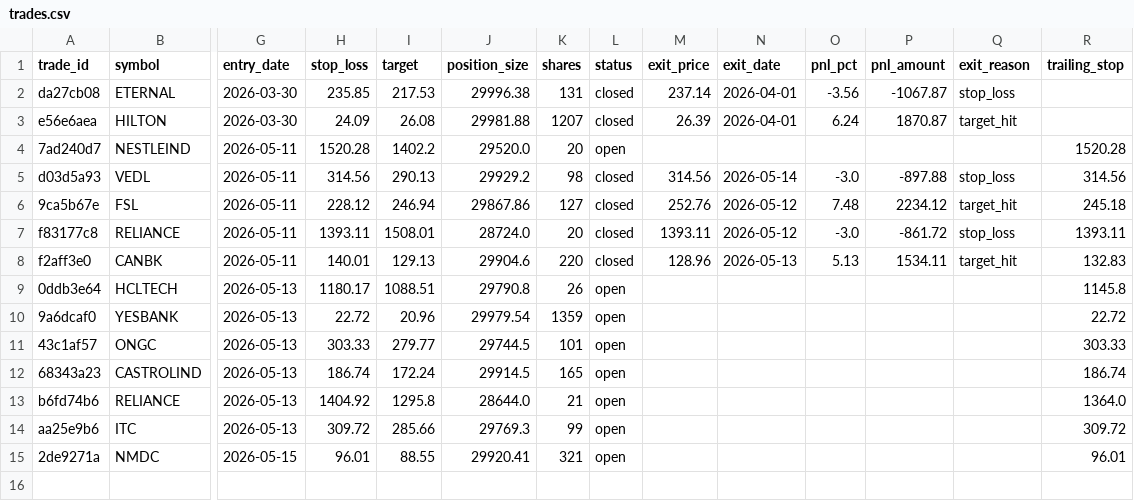
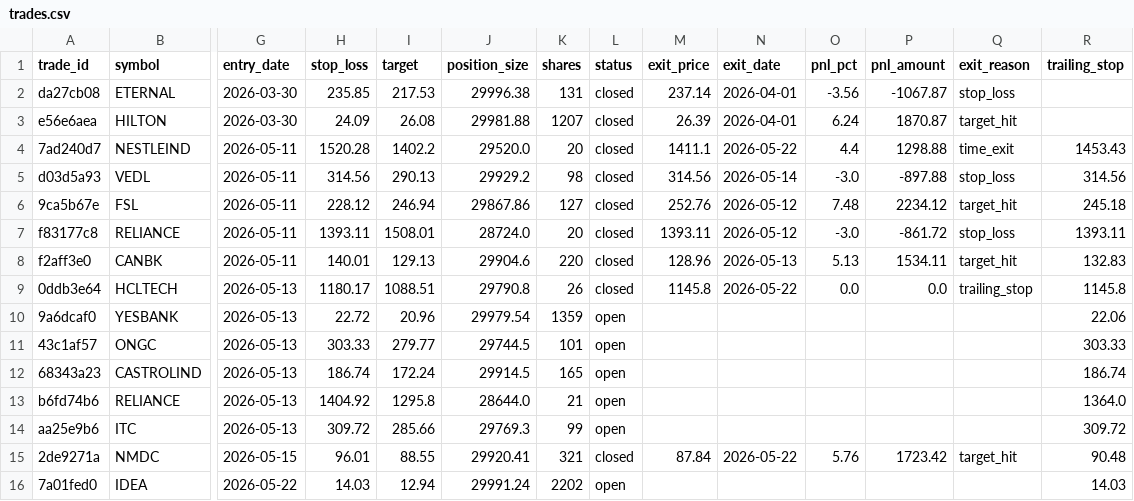
Before and after one commit to srewoo/agentX, a CSV file: backend/paper_trades/trades.csv, drawn as a sheet; only a part is shown, gaps mark what is left out; rows hold the shown columns only; the diff names each change by its address in the sheet, - before the commit and + after, or states it on an @@ line.

```diff
--- a/backend/paper_trades/trades.csv
+++ b/backend/paper_trades/trades.csv
-L4 (status): open
+L4 (status): closed
-M4 (exit_price): (empty)
+M4 (exit_price): 1411.1
-N4 (exit_date): (empty)
+N4 (exit_date): 2026-05-22
-O4 (pnl_pct): (empty)
+O4 (pnl_pct): 4.4
-P4 (pnl_amount): (empty)
+P4 (pnl_amount): 1298.88
-Q4 (exit_reason): (empty)
+Q4 (exit_reason): time_exit
-R4 (trailing_stop): 1520.28
+R4 (trailing_stop): 1453.43
-L9 (status): open
+L9 (status): closed
-M9 (exit_price): (empty)
+M9 (exit_price): 1145.8
-N9 (exit_date): (empty)
+N9 (exit_date): 2026-05-22
-O9 (pnl_pct): (empty)
+O9 (pnl_pct): 0.0
-P9 (pnl_amount): (empty)
+P9 (pnl_amount): 0.0
-Q9 (exit_reason): (empty)
+Q9 (exit_reason): trailing_stop
-R10 (trailing_stop): 22.72
+R10 (trailing_stop): 22.06
-L15 (status): open
+L15 (status): closed
-M15 (exit_price): (empty)
+M15 (exit_price): 87.84
-N15 (exit_date): (empty)
+N15 (exit_date): 2026-05-22
-O15 (pnl_pct): (empty)
+O15 (pnl_pct): 5.76
-P15 (pnl_amount): (empty)
+P15 (pnl_amount): 1723.42
-Q15 (exit_reason): (empty)
+Q15 (exit_reason): target_hit
-R15 (trailing_stop): 96.01
+R15 (trailing_stop): 90.48
+row 16: 7a01fed0 | IDEA | 2026-05-22 | 14.03 | 12.94 | 29991.24 | 2202 | open |  |  |  |  |  | 14.03
```
Also changed, not shown: backend/paper_trades/daily_log.csv, 26 other files.
